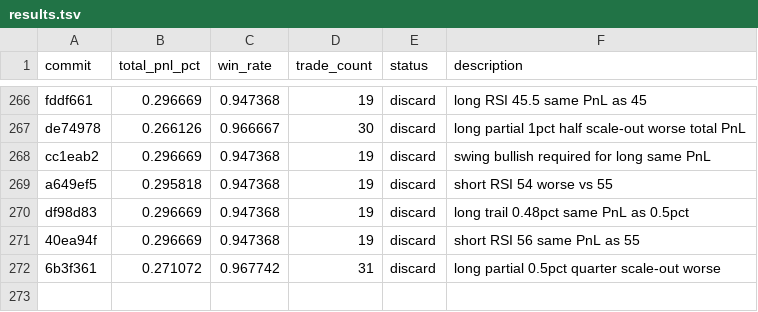
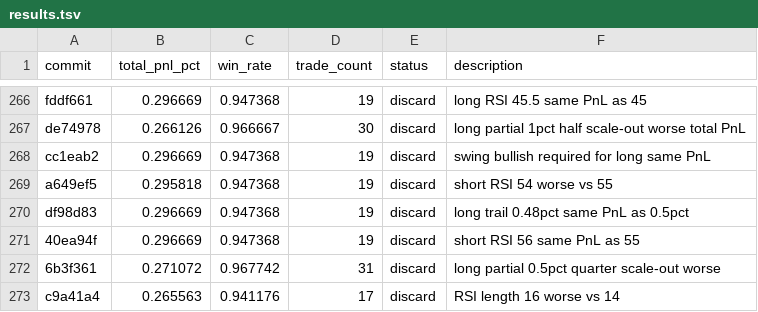
Before and after one commit to RishiJain905/autoresearch, a TSV file: results.tsv, drawn as a sheet; only a part is shown, gaps mark what is left out; the diff names each change by its address in the sheet, - before the commit and + after, or states it on an @@ line.

Commit message:
discard: RSI length 16 worse

```diff
--- a/results.tsv
+++ b/results.tsv
+row 273: c9a41a4 | 0.265563 | 0.941176 | 17 | discard | RSI length 16 worse vs 14
```
